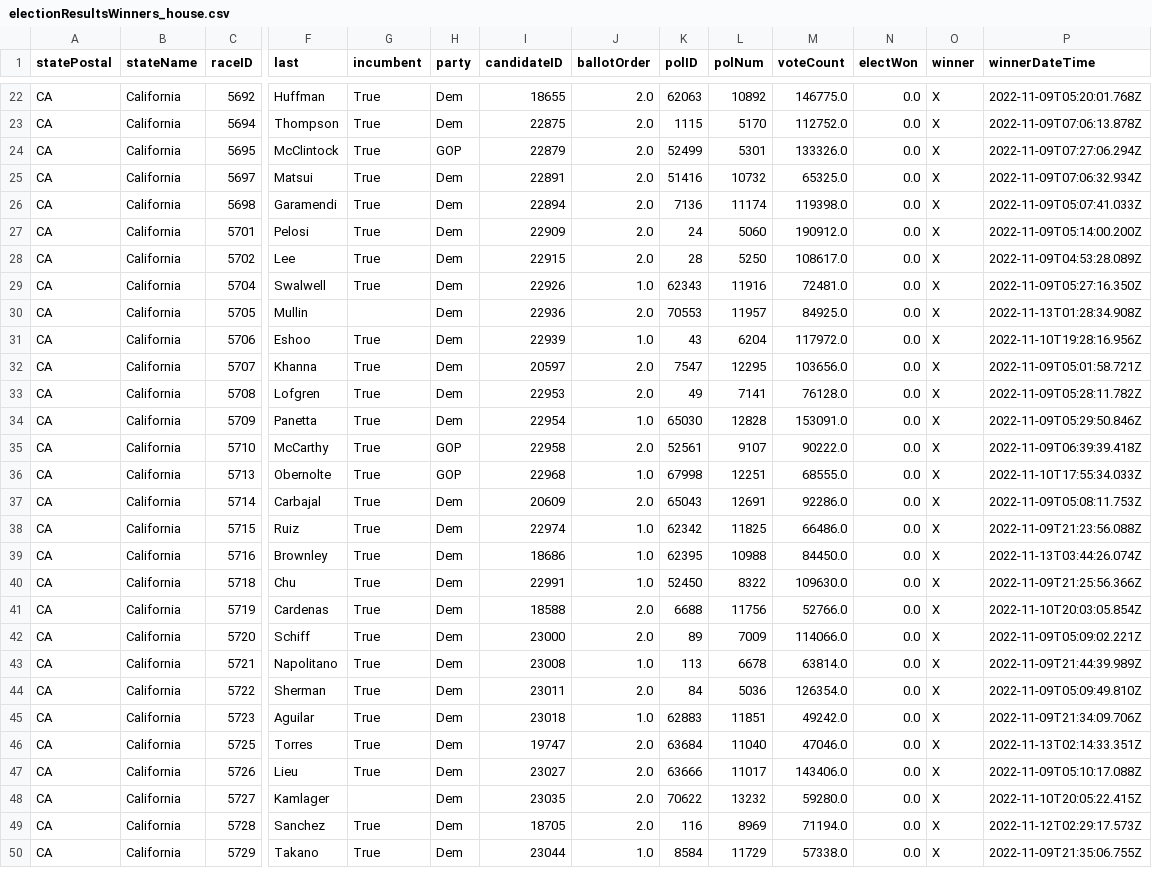
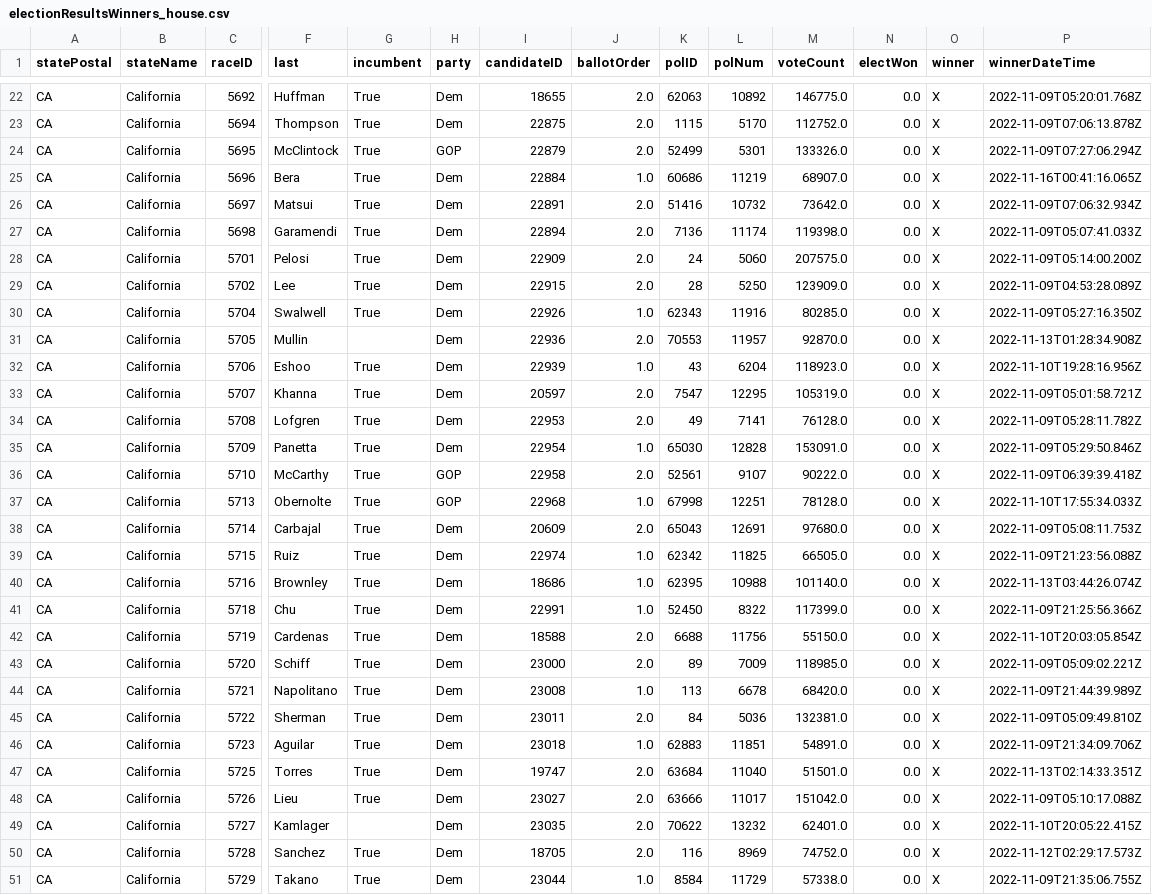
Before and after one commit to Nikkei-Visual-Data-Journalism/MidTermElection_1123409584372xxbb225, a CSV file: APAPI/electionResultsWinners_house.csv, drawn as a sheet; only a part is shown, gaps mark what is left out; addresses are those after the commit; rows hold the shown columns only; the diff covers the shown part only; the diff names each change by its address in the sheet, - before the commit and + after, or states it on an @@ line.

```diff
--- a/APAPI/electionResultsWinners_house.csv
+++ b/APAPI/electionResultsWinners_house.csv
+row 25: CA | California | 5696 | Bera | True | Dem | 22884 | 1.0 | 60686 | 11219 | 68907.0 | 0.0 | X | 2022-11-16T00:41:16.065Z
-M26 (voteCount): 65325.0
+M26 (voteCount): 73642.0
-M28 (voteCount): 190912.0
+M28 (voteCount): 207575.0
-M29 (voteCount): 108617.0
+M29 (voteCount): 123909.0
-M30 (voteCount): 72481.0
+M30 (voteCount): 80285.0
-M31 (voteCount): 84925.0
+M31 (voteCount): 92870.0
-M32 (voteCount): 117972.0
+M32 (voteCount): 118923.0
-M33 (voteCount): 103656.0
+M33 (voteCount): 105319.0
-M37 (voteCount): 68555.0
+M37 (voteCount): 78128.0
-M38 (voteCount): 92286.0
+M38 (voteCount): 97680.0
-M39 (voteCount): 66486.0
+M39 (voteCount): 66505.0
-M40 (voteCount): 84450.0
+M40 (voteCount): 101140.0
-M41 (voteCount): 109630.0
+M41 (voteCount): 117399.0
-M42 (voteCount): 52766.0
+M42 (voteCount): 55150.0
-M43 (voteCount): 114066.0
+M43 (voteCount): 118985.0
-M44 (voteCount): 63814.0
+M44 (voteCount): 68420.0
-M45 (voteCount): 126354.0
+M45 (voteCount): 132381.0
-M46 (voteCount): 49242.0
+M46 (voteCount): 54891.0
-M47 (voteCount): 47046.0
+M47 (voteCount): 51501.0
-M48 (voteCount): 143406.0
+M48 (voteCount): 151042.0
-M49 (voteCount): 59280.0
+M49 (voteCount): 62401.0
-M50 (voteCount): 71194.0
+M50 (voteCount): 74752.0
```
Also changed, not shown: 30 edited cells elsewhere in this file, APAPI/electionResultsWinners_senate.csv, 2 other files.
